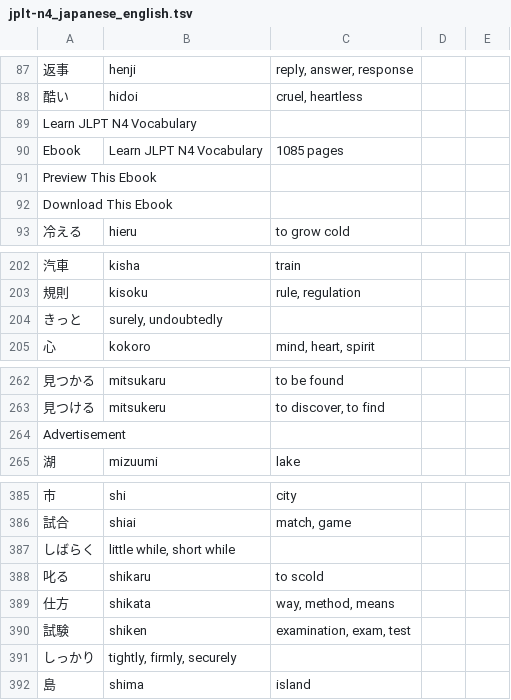
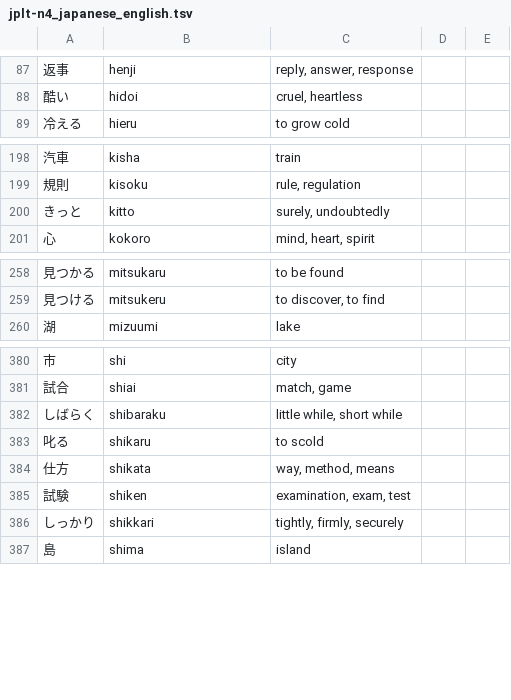
Before and after one commit to nledford/TsvToAnkiConverter, a TSV file: jplt/tsv/jplt-n4_japanese_english.tsv, drawn as a sheet; only a part is shown, gaps mark what is left out; removed rows and columns are numbered as before the commit, all else as after; the diff names each change by its address in the sheet, - before the commit and + after, or states it on an @@ line.

Commit message:
Fix issues with N4 file

```diff
--- a/jplt/tsv/jplt-n4_japanese_english.tsv
+++ b/jplt/tsv/jplt-n4_japanese_english.tsv
-row 89: Learn JLPT N4 Vocabulary
-row 90: Ebook | Learn JLPT N4 Vocabulary | 1085 pages
-row 91: Preview This Ebook
-row 92: Download This Ebook
-B200: surely, undoubtedly
+B200: kitto
-C200: (empty)
+C200: surely, undoubtedly
-row 264: Advertisement
-B382: little while, short while
+B382: shibaraku
-C382: (empty)
+C382: little while, short while
-B386: tightly, firmly, securely
+B386: shikkari
-C386: (empty)
+C386: tightly, firmly, securely
```
